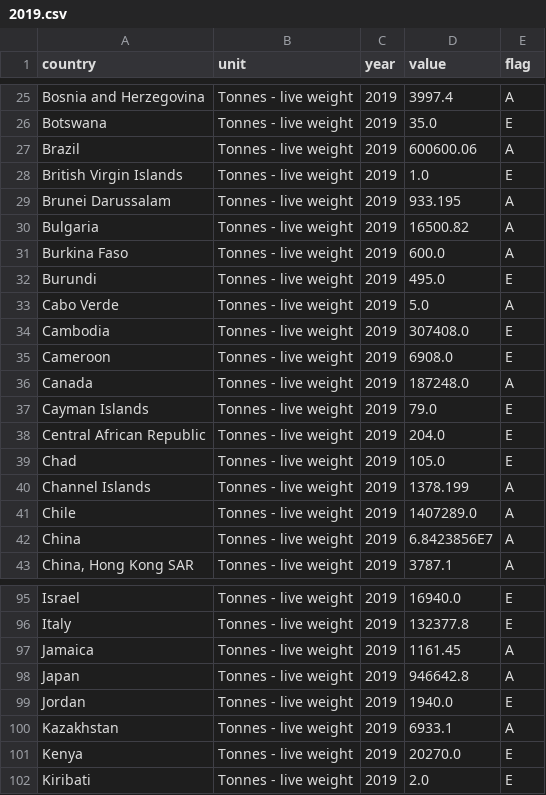
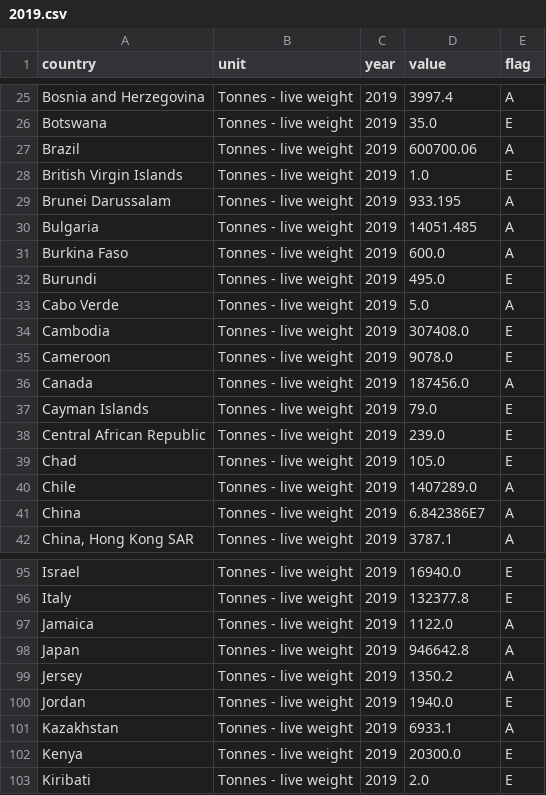
Before and after one commit to hshdhu/module_etl_project, a CSV file: output/fao_long_cleaned/2019.csv, drawn as a sheet; only a part is shown, gaps mark what is left out; the diff covers the shown part only.

```diff
--- a/output/fao_long_cleaned/2019.csv
+++ b/output/fao_long_cleaned/2019.csv
@@ -26,6 +26,6 @@ Bosnia and Herzegovina,Tonnes - live weight,2019,3997.4,A
 Botswana,Tonnes - live weight,2019,35.0,E
-Brazil,Tonnes - live weight,2019,600600.06,A
+Brazil,Tonnes - live weight,2019,600700.06,A
 British Virgin Islands,Tonnes - live weight,2019,1.0,E
 Brunei Darussalam,Tonnes - live weight,2019,933.195,A
-Bulgaria,Tonnes - live weight,2019,16500.82,A
+Bulgaria,Tonnes - live weight,2019,14051.485,A
 Burkina Faso,Tonnes - live weight,2019,600.0,A
@@ -34,10 +34,9 @@ Cabo Verde,Tonnes - live weight,2019,5.0,A
 Cambodia,Tonnes - live weight,2019,307408.0,E
-Cameroon,Tonnes - live weight,2019,6908.0,E
-Canada,Tonnes - live weight,2019,187248.0,A
+Cameroon,Tonnes - live weight,2019,9078.0,E
+Canada,Tonnes - live weight,2019,187456.0,A
 Cayman Islands,Tonnes - live weight,2019,79.0,E
-Central African Republic,Tonnes - live weight,2019,204.0,E
+Central African Republic,Tonnes - live weight,2019,239.0,E
 Chad,Tonnes - live weight,2019,105.0,E
-Channel Islands,Tonnes - live weight,2019,1378.199,A
 Chile,Tonnes - live weight,2019,1407289.0,A
-China,Tonnes - live weight,2019,6.8423856E7,A
+China,Tonnes - live weight,2019,6.842386E7,A
 "China, Hong Kong SAR",Tonnes - live weight,2019,3787.1,A
@@ -96,7 +96,8 @@ Israel,Tonnes - live weight,2019,16940.0,E
 Italy,Tonnes - live weight,2019,132377.8,E
-Jamaica,Tonnes - live weight,2019,1161.45,A
+Jamaica,Tonnes - live weight,2019,1122.0,A
 Japan,Tonnes - live weight,2019,946642.8,A
+Jersey,Tonnes - live weight,2019,1350.2,A
 Jordan,Tonnes - live weight,2019,1940.0,E
 Kazakhstan,Tonnes - live weight,2019,6933.1,A
-Kenya,Tonnes - live weight,2019,20270.0,E
+Kenya,Tonnes - live weight,2019,20300.0,E
 Kiribati,Tonnes - live weight,2019,2.0,E
```
Also changed, not shown: 2 added rows and 31 edited cells elsewhere in this file, data_input/data_fao/aquaculture_data.csv, output/fao_long_cleaned/2018.csv, 10 other files.
